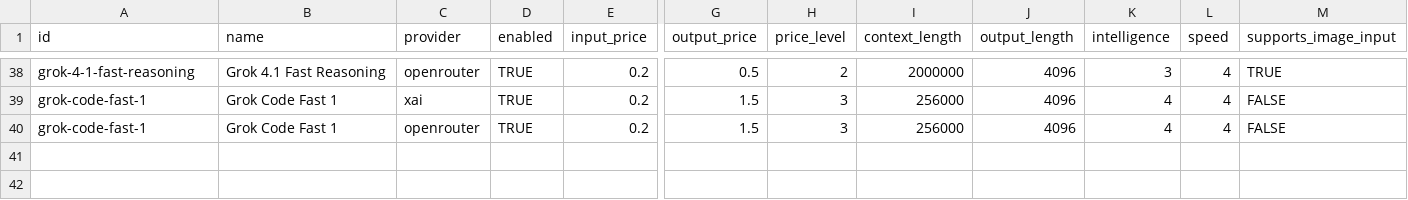
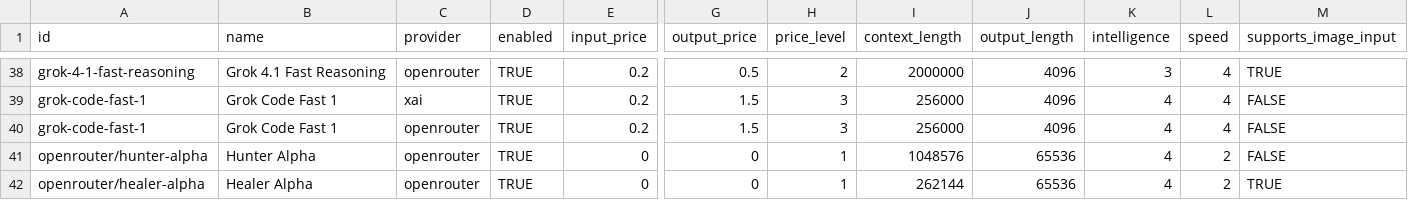
Before and after one commit to crestalnetwork/intentkit, a CSV file: intentkit/models/llm.csv, drawn as a sheet; only a part is shown, gaps mark what is left out; rows hold the shown columns only; the diff names each change by its address in the sheet, - before the commit and + after, or states it on an @@ line.

```diff
--- a/intentkit/models/llm.csv
+++ b/intentkit/models/llm.csv
+row 41: openrouter/hunter-alpha | Hunter Alpha | openrouter | TRUE | 0 | 0 | 1 | 1048576 | 65536 | 4 | 2 | FALSE
+row 42: openrouter/healer-alpha | Healer Alpha | openrouter | TRUE | 0 | 0 | 1 | 262144 | 65536 | 4 | 2 | TRUE
```
